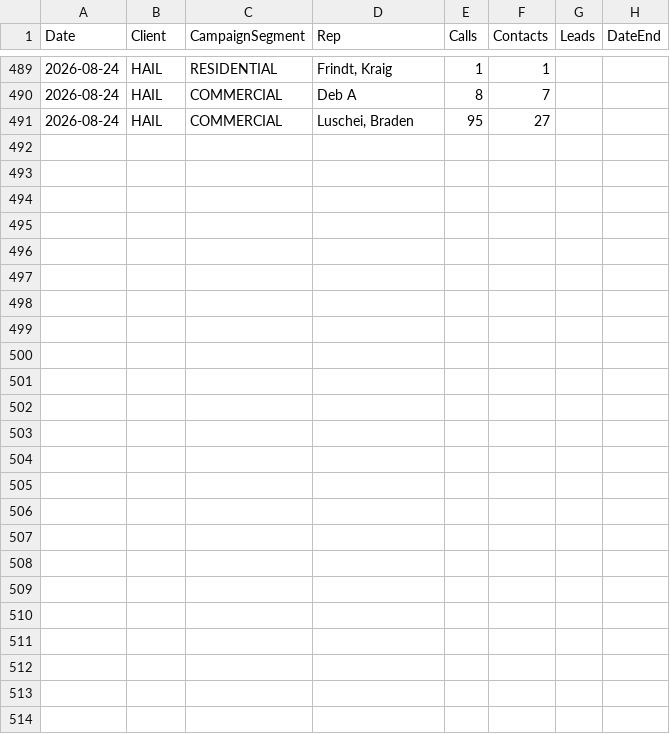
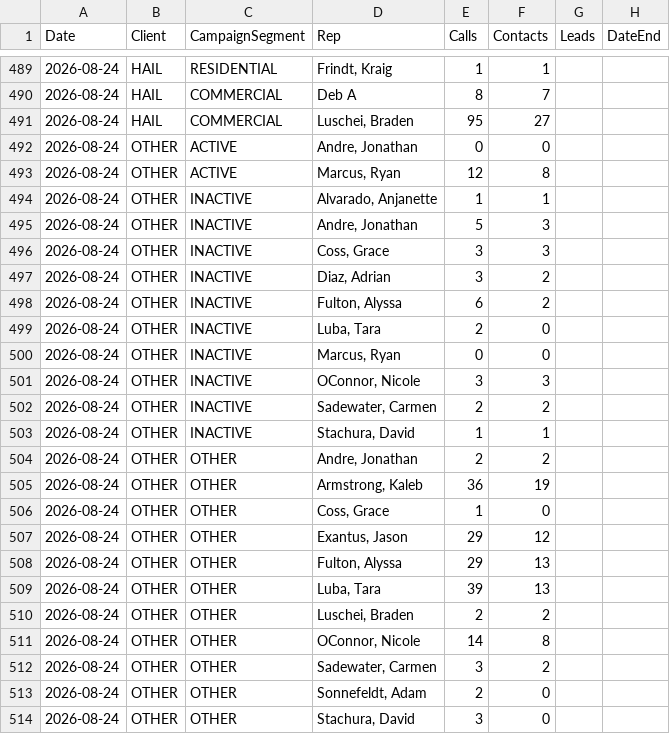
Before and after one commit to elite-call/priority-clients-dash, a CSV file: data/reps.csv, drawn as a sheet; only a part is shown, gaps mark what is left out; the diff covers the shown part only; the diff names each change by its address in the sheet, - before the commit and + after, or states it on an @@ line.

Commit message:
reps calls+contacts — 2026-08-24

```diff
--- a/data/reps.csv
+++ b/data/reps.csv
+row 492: 2026-08-24 | OTHER | ACTIVE | Andre, Jonathan | 0 | 0
+row 493: 2026-08-24 | OTHER | ACTIVE | Marcus, Ryan | 12 | 8
+row 494: 2026-08-24 | OTHER | INACTIVE | Alvarado, Anjanette | 1 | 1
+row 495: 2026-08-24 | OTHER | INACTIVE | Andre, Jonathan | 5 | 3
+row 496: 2026-08-24 | OTHER | INACTIVE | Coss, Grace | 3 | 3
+row 497: 2026-08-24 | OTHER | INACTIVE | Diaz, Adrian | 3 | 2
+row 498: 2026-08-24 | OTHER | INACTIVE | Fulton, Alyssa | 6 | 2
+row 499: 2026-08-24 | OTHER | INACTIVE | Luba, Tara | 2 | 0
+row 500: 2026-08-24 | OTHER | INACTIVE | Marcus, Ryan | 0 | 0
+row 501: 2026-08-24 | OTHER | INACTIVE | OConnor, Nicole | 3 | 3
+row 502: 2026-08-24 | OTHER | INACTIVE | Sadewater, Carmen | 2 | 2
+row 503: 2026-08-24 | OTHER | INACTIVE | Stachura, David | 1 | 1
+row 504: 2026-08-24 | OTHER | OTHER | Andre, Jonathan | 2 | 2
+row 505: 2026-08-24 | OTHER | OTHER | Armstrong, Kaleb | 36 | 19
+row 506: 2026-08-24 | OTHER | OTHER | Coss, Grace | 1 | 0
+row 507: 2026-08-24 | OTHER | OTHER | Exantus, Jason | 29 | 12
+row 508: 2026-08-24 | OTHER | OTHER | Fulton, Alyssa | 29 | 13
+row 509: 2026-08-24 | OTHER | OTHER | Luba, Tara | 39 | 13
+row 510: 2026-08-24 | OTHER | OTHER | Luschei, Braden | 2 | 2
+row 511: 2026-08-24 | OTHER | OTHER | OConnor, Nicole | 14 | 8
+row 512: 2026-08-24 | OTHER | OTHER | Sadewater, Carmen | 3 | 2
+row 513: 2026-08-24 | OTHER | OTHER | Sonnefeldt, Adam | 2 | 0
+row 514: 2026-08-24 | OTHER | OTHER | Stachura, David | 3 | 0
```
Also changed, not shown: 18 edited cells elsewhere in this file.
